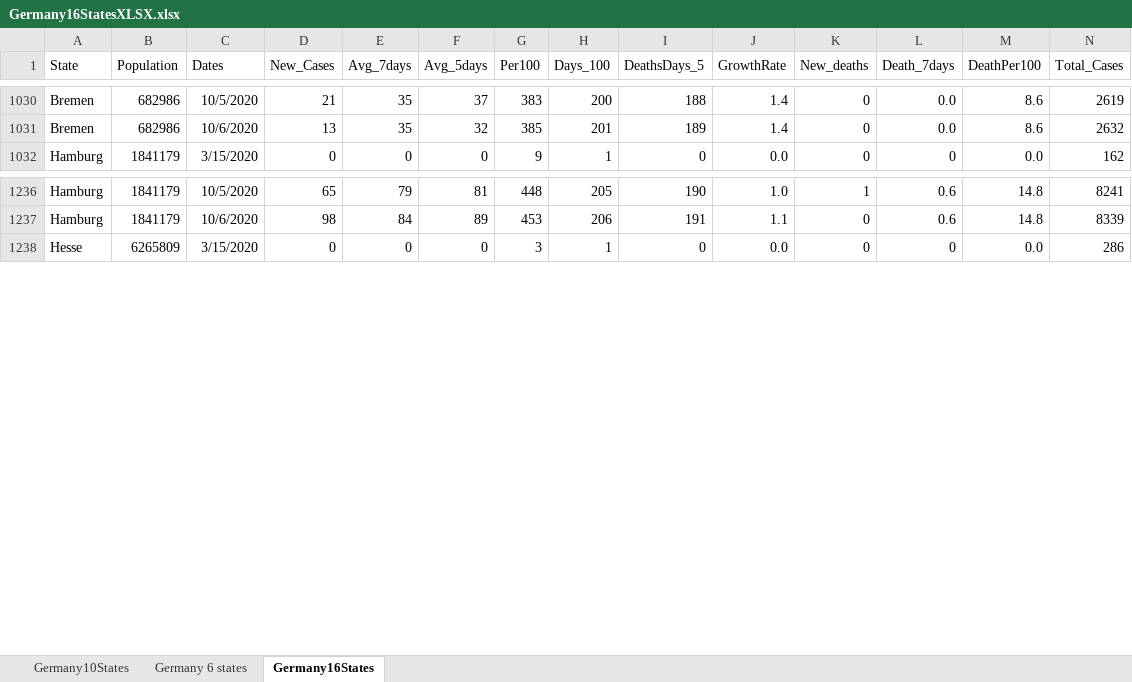
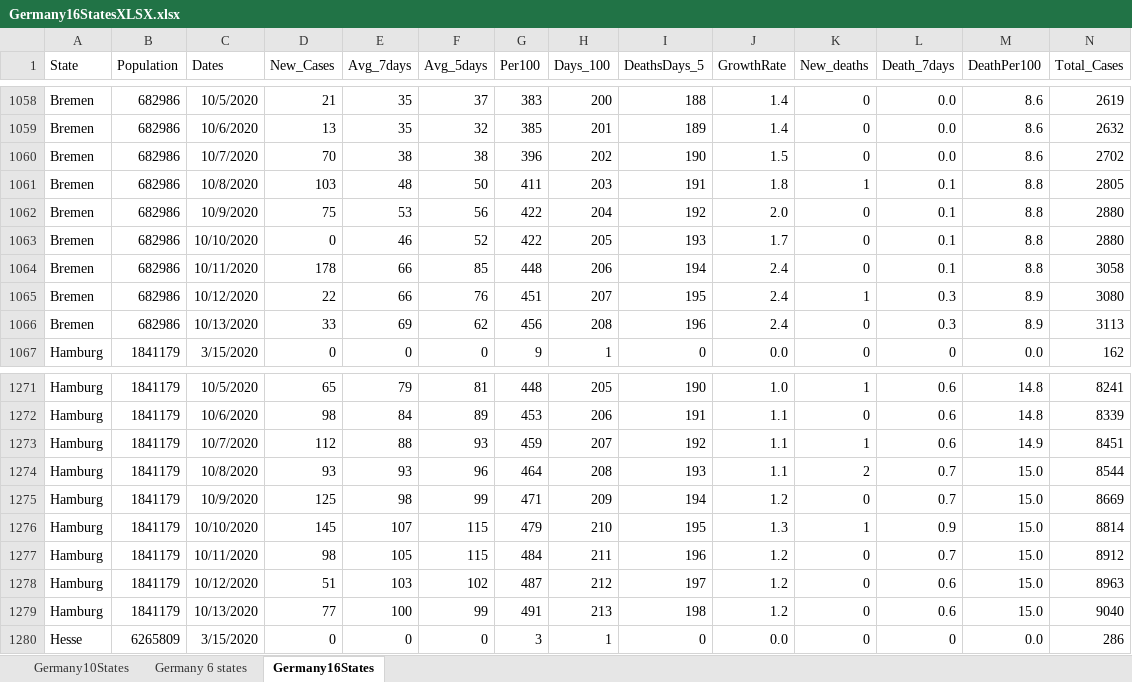
Before and after one commit to nyyubio/First_Website, an Excel workbook: static/data/Germany16StatesXLSX.xlsx, sheet Germany16States, drawn as a sheet; only a part is shown, gaps mark what is left out; values as stored, in another font and other column widths than the file's, no borders; rows hold the shown columns only; the diff covers the shown part only; the diff names each change by its address in the sheet, - before the commit and + after, or states it on an @@ line.

```diff
--- a/static/data/Germany16StatesXLSX.xlsx (sheet Germany16States)
+++ b/static/data/Germany16StatesXLSX.xlsx (sheet Germany16States)
+row 1060: Bremen | 682986 | 10/7/2020 | 70 | 38 | 38 | 396 | 202 | 190 | 1.5 | 0 | 0.0 | 8.6 | 2702
+row 1061: Bremen | 682986 | 10/8/2020 | 103 | 48 | 50 | 411 | 203 | 191 | 1.8 | 1 | 0.1 | 8.8 | 2805
+row 1062: Bremen | 682986 | 10/9/2020 | 75 | 53 | 56 | 422 | 204 | 192 | 2.0 | 0 | 0.1 | 8.8 | 2880
+row 1063: Bremen | 682986 | 10/10/2020 | 0 | 46 | 52 | 422 | 205 | 193 | 1.7 | 0 | 0.1 | 8.8 | 2880
+row 1064: Bremen | 682986 | 10/11/2020 | 178 | 66 | 85 | 448 | 206 | 194 | 2.4 | 0 | 0.1 | 8.8 | 3058
+row 1065: Bremen | 682986 | 10/12/2020 | 22 | 66 | 76 | 451 | 207 | 195 | 2.4 | 1 | 0.3 | 8.9 | 3080
+row 1066: Bremen | 682986 | 10/13/2020 | 33 | 69 | 62 | 456 | 208 | 196 | 2.4 | 0 | 0.3 | 8.9 | 3113
+row 1273: Hamburg | 1841179 | 10/7/2020 | 112 | 88 | 93 | 459 | 207 | 192 | 1.1 | 1 | 0.6 | 14.9 | 8451
+row 1274: Hamburg | 1841179 | 10/8/2020 | 93 | 93 | 96 | 464 | 208 | 193 | 1.1 | 2 | 0.7 | 15.0 | 8544
+row 1275: Hamburg | 1841179 | 10/9/2020 | 125 | 98 | 99 | 471 | 209 | 194 | 1.2 | 0 | 0.7 | 15.0 | 8669
+row 1276: Hamburg | 1841179 | 10/10/2020 | 145 | 107 | 115 | 479 | 210 | 195 | 1.3 | 1 | 0.9 | 15.0 | 8814
+row 1277: Hamburg | 1841179 | 10/11/2020 | 98 | 105 | 115 | 484 | 211 | 196 | 1.2 | 0 | 0.7 | 15.0 | 8912
+row 1278: Hamburg | 1841179 | 10/12/2020 | 51 | 103 | 102 | 487 | 212 | 197 | 1.2 | 0 | 0.6 | 15.0 | 8963
+row 1279: Hamburg | 1841179 | 10/13/2020 | 77 | 100 | 99 | 491 | 213 | 198 | 1.2 | 0 | 0.6 | 15.0 | 9040
```
Also changed, not shown: 97 added rows and 11 edited cells elsewhere in this sheet, formulas that keep their value, public/data/Germany16StatesXLSX.xlsx, 58 other files.
